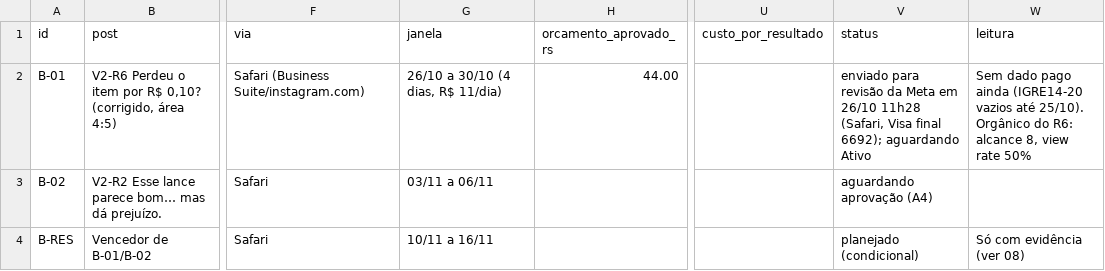
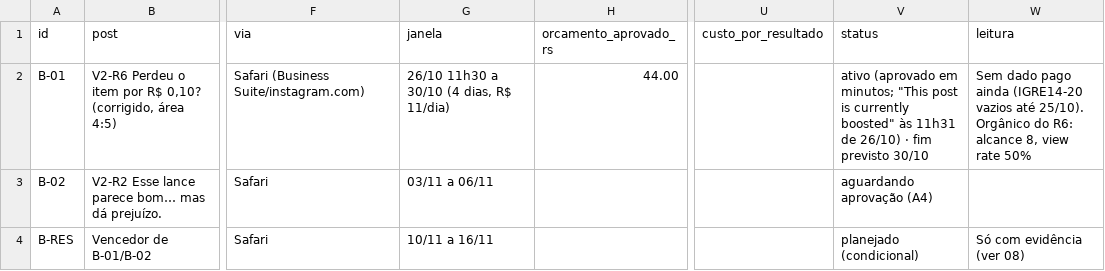
Before and after one commit to kairoslicita/kairos-midia, a CSV file: operacao/controle_boost.csv, drawn as a sheet; only a part is shown, gaps mark what is left out; the diff names each change by its address in the sheet, - before the commit and + after, or states it on an @@ line.

```diff
--- a/operacao/controle_boost.csv
+++ b/operacao/controle_boost.csv
-G2 (janela): 26/10 a 30/10 (4 dias, R$ 11/dia)
+G2 (janela): 26/10 11h30 a 30/10 (4 dias, R$ 11/dia)
-V2 (status): enviado para revisão da Meta em 26/10 11h28 (Safari, Visa final 6692); aguardando Ativo
+V2 (status): ativo (aprovado em minutos; "This post is currently boosted" às 11h31 de 26/10) · fim previsto 30/10
```
Also changed, not shown: 1 other file.
